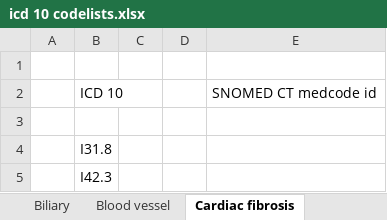
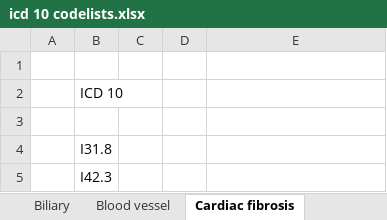
Before and after one commit to NHLI-Respiratory-Epi/Fibrotic-multimorbidity, an Excel workbook: icd 10 codelists.xlsx, sheet Cardiac fibrosis, drawn as a sheet; values as stored, in another font and other column widths than the file's, no borders; the diff names each change by its address in the sheet, - before the commit and + after, or states it on an @@ line.

```diff
--- a/icd 10 codelists.xlsx (sheet Cardiac fibrosis)
+++ b/icd 10 codelists.xlsx (sheet Cardiac fibrosis)
-E2: SNOMED CT medcode id
+E2: (empty)
```
Also changed, not shown: sheet Peritoneum, sheet Arrhythmia, sheet Blood vessel, sheet Reproductive, sheet Oral, sheet Diabetes, 12 more sheets, 1 other file.
